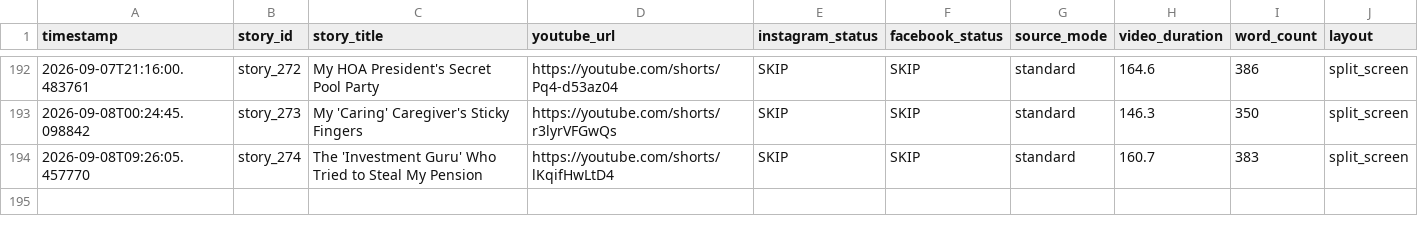
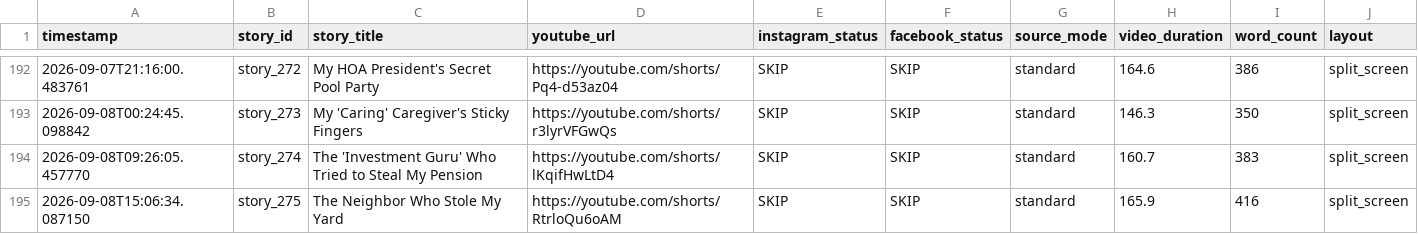
Before and after one commit to AddyCuber/reels-on-rails, a CSV file: upload_log.csv, drawn as a sheet; only a part is shown, gaps mark what is left out; the diff names each change by its address in the sheet, - before the commit and + after, or states it on an @@ line.

```diff
--- a/upload_log.csv
+++ b/upload_log.csv
+row 195: 2026-09-08T15:06:34.087150 | story_275 | The Neighbor Who Stole My Yard | https://youtube.com/shorts/RtrloQu6oAM | SKIP | SKIP | standard | 165.9 | 416 | split_screen
```
Also changed, not shown: 3 other files.
